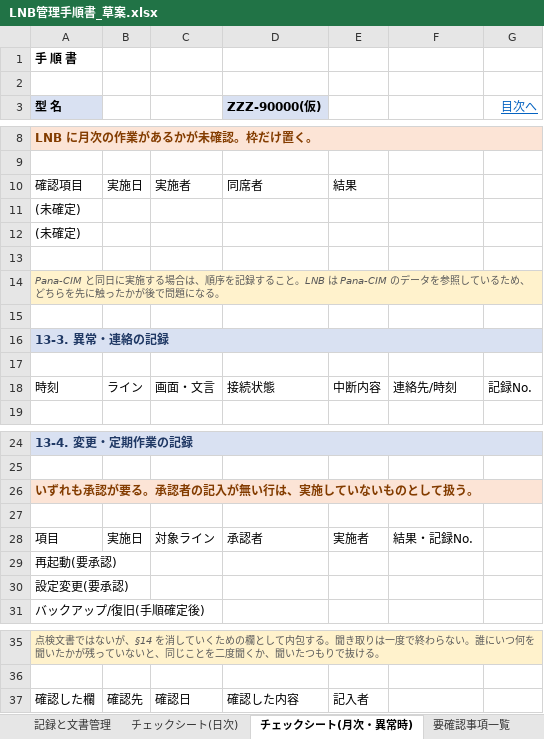
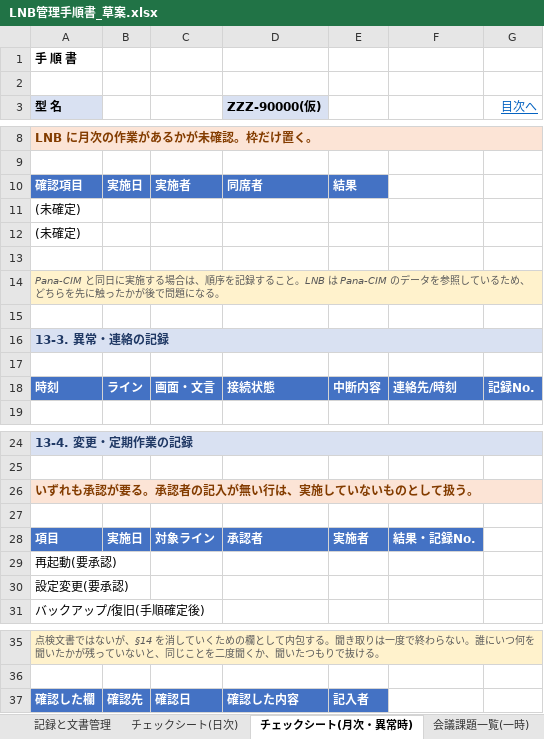
Before and after one commit to nk-shino/work_vault, an Excel workbook: workvault-sync/10_業務全般/PanaCIM_LNB/01_成果物/LNB管理手順書_草案.xlsx, sheet チェックシート(月次・異常時), drawn as a sheet; only a part is shown, gaps mark what is left out; values as stored, in another font and other column widths than the file's, no borders; the diff names each change by its address in the sheet, - before the commit and + after, or states it on an @@ line.

```diff
--- a/workvault-sync/10_業務全般/PanaCIM_LNB/01_成果物/LNB管理手順書_草案.xlsx (sheet チェックシート(月次・異常時))
+++ b/workvault-sync/10_業務全般/PanaCIM_LNB/01_成果物/LNB管理手順書_草案.xlsx (sheet チェックシート(月次・異常時))
+sheet tab: 会議課題一覧(一時)
@@ A10:E10 fill: none → #4472C4, bold: off → on, text colour: black → #FFFFFF @@
@@ A18:G18 fill: none → #4472C4, bold: off → on, text colour: black → #FFFFFF @@
@@ A28:F28 fill: none → #4472C4, bold: off → on, text colour: black → #FFFFFF @@
@@ A37:E37 fill: none → #4472C4, bold: off → on, text colour: black → #FFFFFF @@
```
Also changed, not shown: sheet 要確認事項一覧, sheet 改訂履歴, sheet チェックシート(日次), sheet 構成と管理情報, sheet 記録と文書管理, sheet 異常時の対応, 7 more sheets, workvault-sync/10_業務全般/PanaCIM_LNB/01_成果物/PanaCIM管理手順書_草案.xlsx, 10 other files.
